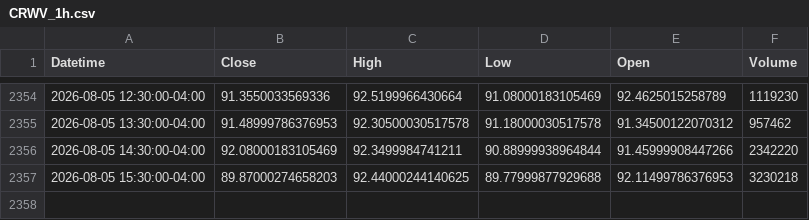
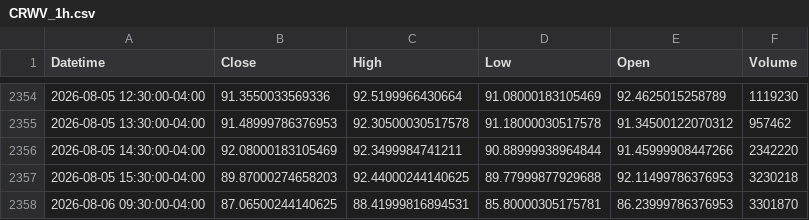
Before and after one commit to Dalingceb/wtw-repo-data, a CSV file: data/CRWV/CRWV_1h.csv, drawn as a sheet; only a part is shown, gaps mark what is left out; the diff names each change by its address in the sheet, - before the commit and + after, or states it on an @@ line.

```diff
--- a/data/CRWV/CRWV_1h.csv
+++ b/data/CRWV/CRWV_1h.csv
+row 2358: 2026-08-06 09:30:00-04:00 | 87.06500244140625 | 88.41999816894531 | 85.80000305175781 | 86.23999786376953 | 3301870
```
Also changed, not shown: data/CRWV/CRWV_daily.csv, data/CRWV/CRWV_monthly.csv, 9 other files.
